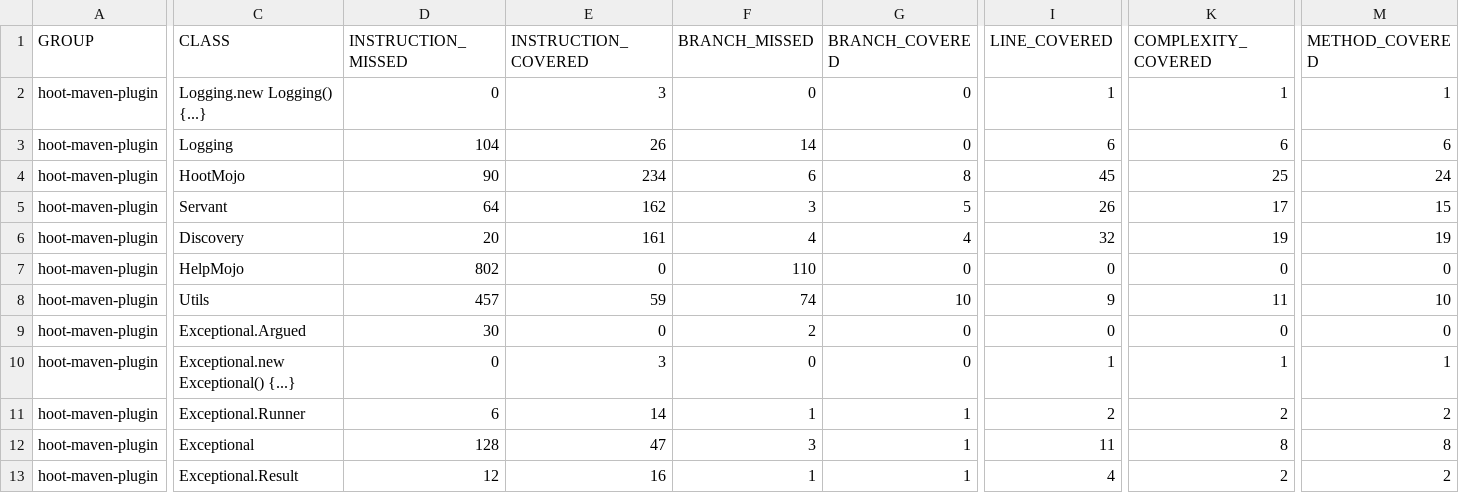
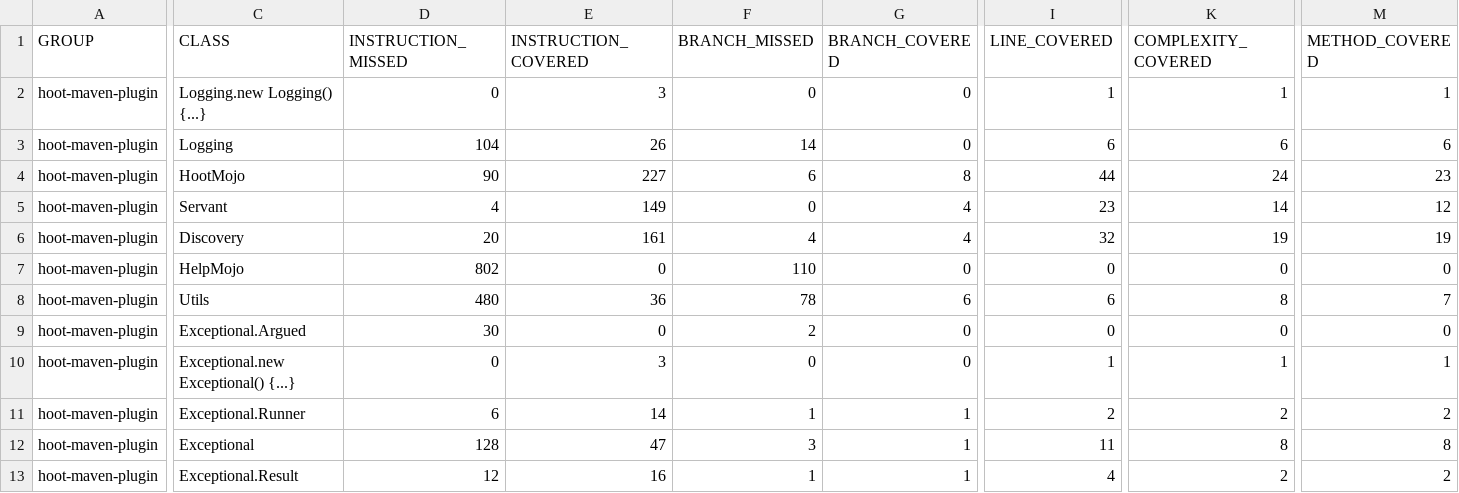
Before and after one commit to nikboyd/hoot-smalltalk, a CSV file: docs/hoot-maven-plugin/jacoco.csv, drawn as a sheet; only a part is shown, gaps mark what is left out; the diff covers the shown part only; the diff names each change by its address in the sheet, - before the commit and + after, or states it on an @@ line.

```diff
--- a/docs/hoot-maven-plugin/jacoco.csv
+++ b/docs/hoot-maven-plugin/jacoco.csv
-E4 (INSTRUCTION_COVERED): 234
+E4 (INSTRUCTION_COVERED): 227
-I4 (LINE_COVERED): 45
+I4 (LINE_COVERED): 44
-K4 (COMPLEXITY_COVERED): 25
+K4 (COMPLEXITY_COVERED): 24
-M4 (METHOD_COVERED): 24
+M4 (METHOD_COVERED): 23
-D5 (INSTRUCTION_MISSED): 64
+D5 (INSTRUCTION_MISSED): 4
-E5 (INSTRUCTION_COVERED): 162
+E5 (INSTRUCTION_COVERED): 149
-F5 (BRANCH_MISSED): 3
+F5 (BRANCH_MISSED): 0
-G5 (BRANCH_COVERED): 5
+G5 (BRANCH_COVERED): 4
-I5 (LINE_COVERED): 26
+I5 (LINE_COVERED): 23
-K5 (COMPLEXITY_COVERED): 17
+K5 (COMPLEXITY_COVERED): 14
-M5 (METHOD_COVERED): 15
+M5 (METHOD_COVERED): 12
-D8 (INSTRUCTION_MISSED): 457
+D8 (INSTRUCTION_MISSED): 480
-E8 (INSTRUCTION_COVERED): 59
+E8 (INSTRUCTION_COVERED): 36
-F8 (BRANCH_MISSED): 74
+F8 (BRANCH_MISSED): 78
-G8 (BRANCH_COVERED): 10
+G8 (BRANCH_COVERED): 6
-I8 (LINE_COVERED): 9
+I8 (LINE_COVERED): 6
-K8 (COMPLEXITY_COVERED): 11
+K8 (COMPLEXITY_COVERED): 8
-M8 (METHOD_COVERED): 10
+M8 (METHOD_COVERED): 7
```
Also changed, not shown: 6 edited cells elsewhere in this file, docs/hoot-compiler/jacoco.csv, docs/hoot-runtime/jacoco.csv, 49 other files.
